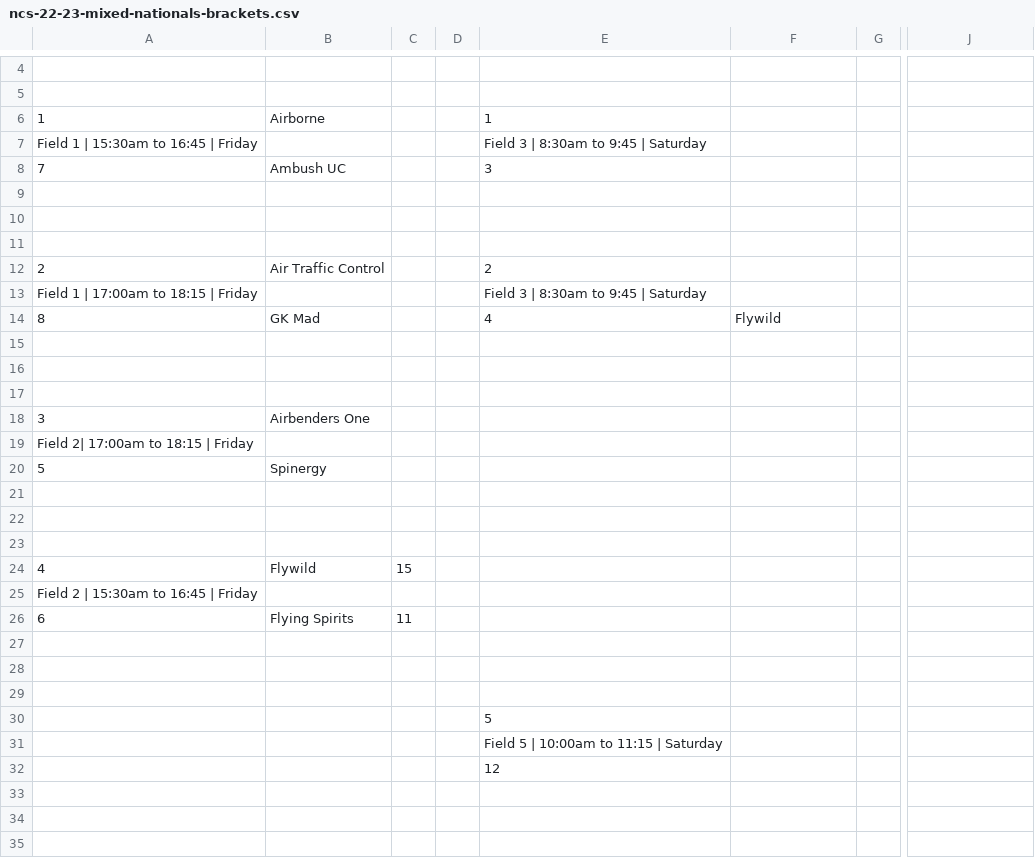
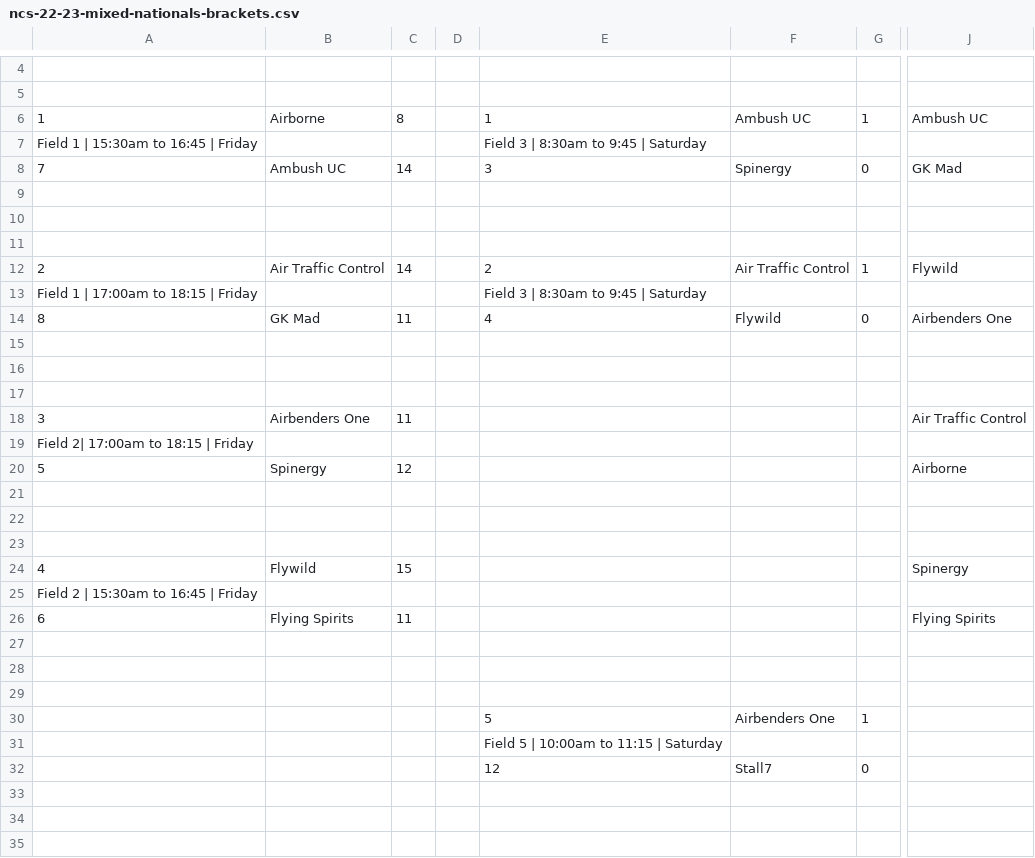
Before and after one commit to india-ultimate/scores, a CSV file: data/raw/ncs-22-23-mixed-nationals-brackets.csv, drawn as a sheet; only a part is shown, gaps mark what is left out; the diff covers the shown part only; the diff names each change by its address in the sheet, - before the commit and + after, or states it on an @@ line.

Commit message:
Auto update data for the website
[ci skip]

```diff
--- a/data/raw/ncs-22-23-mixed-nationals-brackets.csv
+++ b/data/raw/ncs-22-23-mixed-nationals-brackets.csv
-C6: (empty)
+C6: 8
-F6: (empty)
+F6: Ambush UC
-G6: (empty)
+G6: 1
-J6: (empty)
+J6: Ambush UC
-C8: (empty)
+C8: 14
-F8: (empty)
+F8: Spinergy
-G8: (empty)
+G8: 0
-J8: (empty)
+J8: GK Mad
-C12: (empty)
+C12: 14
-F12: (empty)
+F12: Air Traffic Control
-G12: (empty)
+G12: 1
-J12: (empty)
+J12: Flywild
-C14: (empty)
+C14: 11
-G14: (empty)
+G14: 0
-J14: (empty)
+J14: Airbenders One
-C18: (empty)
+C18: 11
-J18: (empty)
+J18: Air Traffic Control
-C20: (empty)
+C20: 12
-J20: (empty)
+J20: Airborne
-J24: (empty)
+J24: Spinergy
-J26: (empty)
+J26: Flying Spirits
-F30: (empty)
+F30: Airbenders One
-G30: (empty)
+G30: 1
-F32: (empty)
+F32: Stall7
-G32: (empty)
+G32: 0
```
Also changed, not shown: 11 added rows, 12 removed rows and 76 edited cells elsewhere in this file, 1 other file.
